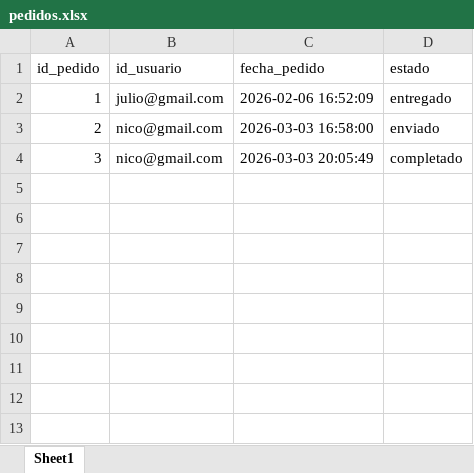
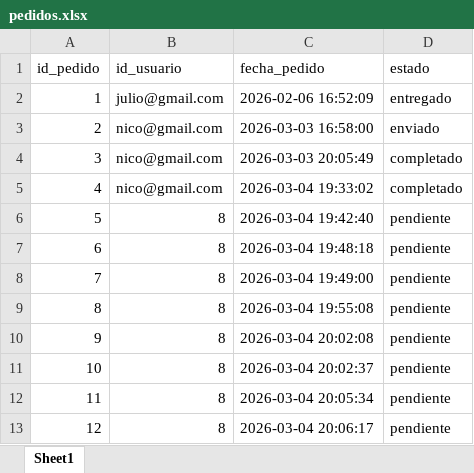
Before and after one commit to julio11916/software-de-oro, an Excel workbook: bd/pedidos.xlsx, sheet Sheet1, drawn as a sheet; values as stored, in another font and other column widths than the file's, no borders; the diff names each change by its address in the sheet, - before the commit and + after, or states it on an @@ line.

```diff
--- a/bd/pedidos.xlsx (sheet Sheet1)
+++ b/bd/pedidos.xlsx (sheet Sheet1)
+row 5: 4 | nico@gmail.com | 2026-03-04 19:33:02 | completado
+row 6: 5 | 8 | 2026-03-04 19:42:40 | pendiente
+row 7: 6 | 8 | 2026-03-04 19:48:18 | pendiente
+row 8: 7 | 8 | 2026-03-04 19:49:00 | pendiente
+row 9: 8 | 8 | 2026-03-04 19:55:08 | pendiente
+row 10: 9 | 8 | 2026-03-04 20:02:08 | pendiente
+row 11: 10 | 8 | 2026-03-04 20:02:37 | pendiente
+row 12: 11 | 8 | 2026-03-04 20:05:34 | pendiente
+row 13: 12 | 8 | 2026-03-04 20:06:17 | pendiente
```
Also changed, not shown: bd/detalle_pedido.xlsx, bd/pagos.xlsx, 32 other files.
